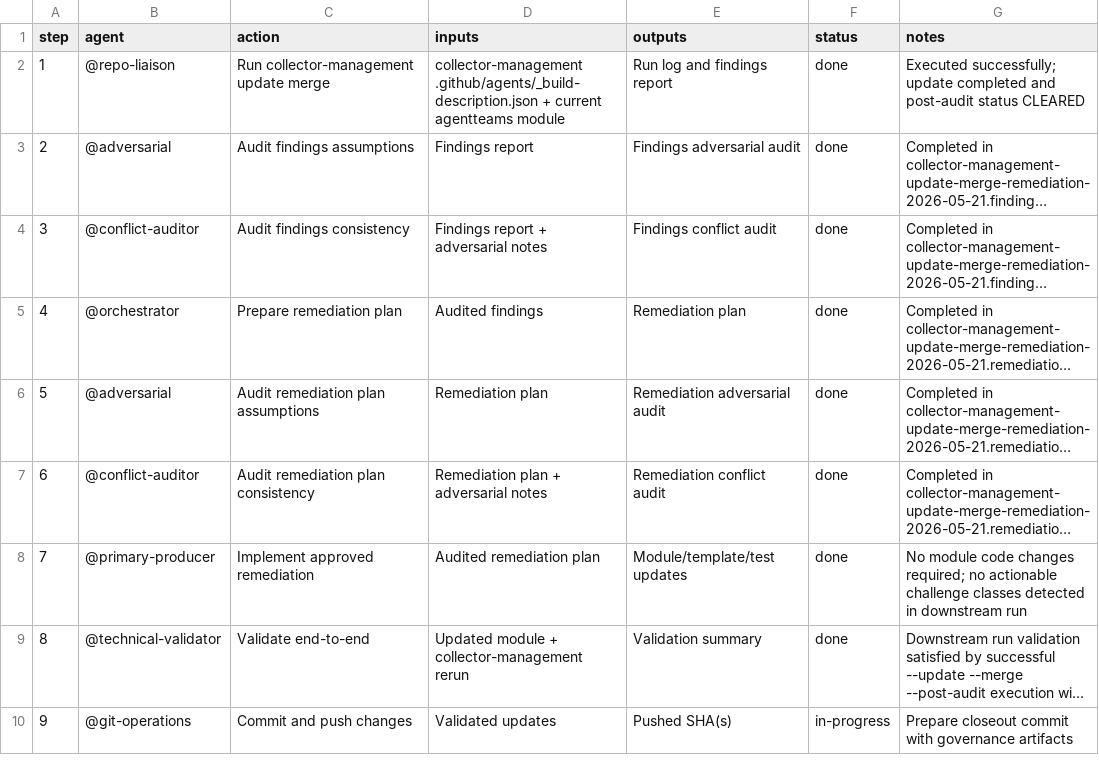
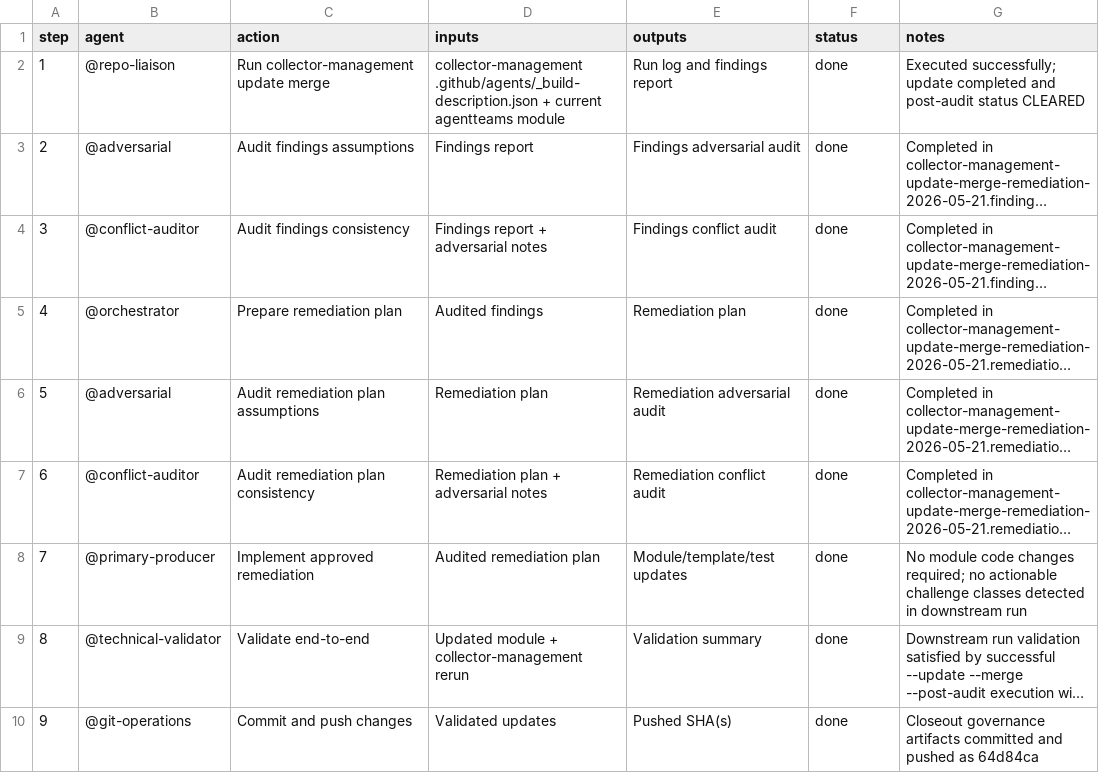
Before and after one commit to jlcatonjr/agentteams, a CSV file: tmp/by-week/2026-W21/collector-management-update-merge-remediation-2026-05-21.steps.csv, drawn as a sheet; long unchanged cells end in …; the diff names each change by its address in the sheet, - before the commit and + after, or states it on an @@ line.

Commit message:
chore(plan): finalize collector-management remediation step ledger

```diff
--- a/tmp/by-week/2026-W21/collector-management-update-merge-remediation-2026-05-21.steps.csv
+++ b/tmp/by-week/2026-W21/collector-management-update-merge-remediation-2026-05-21.steps.csv
-F10 (status): in-progress
+F10 (status): done
-G10 (notes): Prepare closeout commit with governance artifacts
+G10 (notes): Closeout governance artifacts committed and pushed as 64d84ca
```
